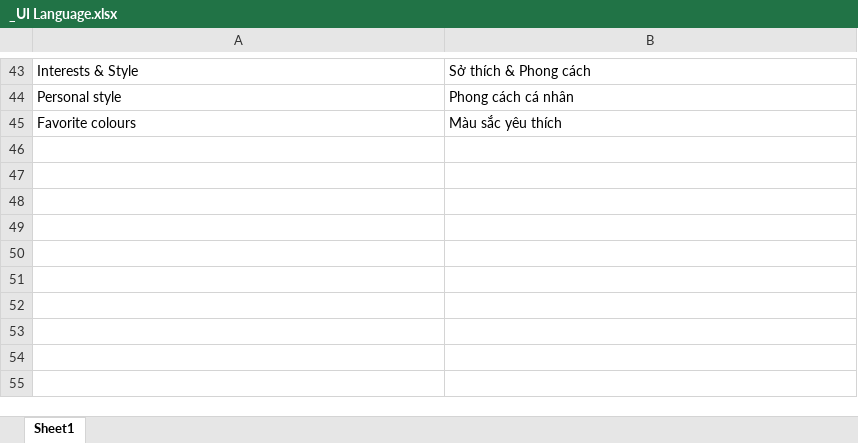
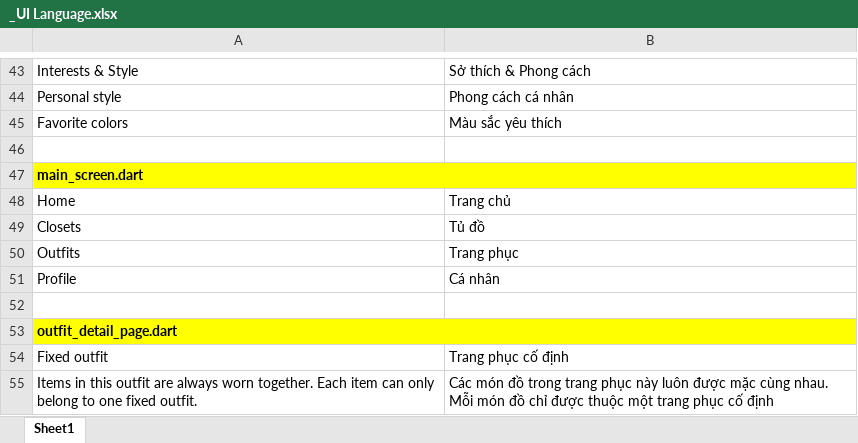
Before and after one commit to minhdatvn/MinCloset, an Excel workbook: _UI Language.xlsx, sheet Sheet1, drawn as a sheet; only a part is shown, gaps mark what is left out; values as stored, in another font and other column widths than the file's, no borders; the diff names each change by its address in the sheet, - before the commit and + after, or states it on an @@ line.

Commit message:
Dich outfit_detail_page.dart sang tieng Anh

```diff
--- a/_UI Language.xlsx (sheet Sheet1)
+++ b/_UI Language.xlsx (sheet Sheet1)
-A45: Favorite colours
+A45: Favorite colors
+row 46: (empty)
+row 47: main_screen.dart
+row 48: Home | Trang chủ
+row 49: Closets | Tủ đồ
+row 50: Outfits | Trang phục
+row 51: Profile | Cá nhân
+row 52: (empty)
+row 53: outfit_detail_page.dart
+row 54: Fixed outfit | Trang phục cố định
+row 55: Items in this outfit are always worn together. Each item can only belong to one fixed outfit. | Các món đồ trong trang phục này luôn được mặc cùng nhau. Mỗi món đồ chỉ được thuộc một trang phục cố định
```
Also changed, not shown: 1 other file.
